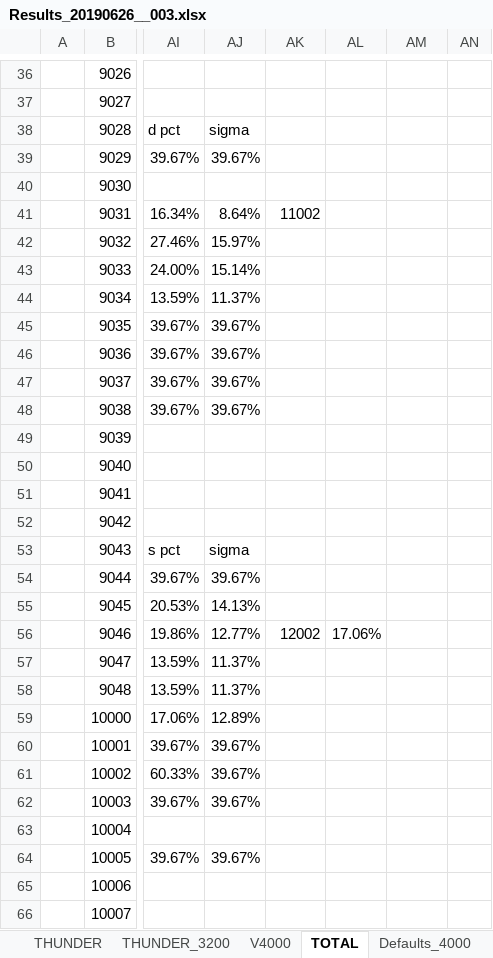
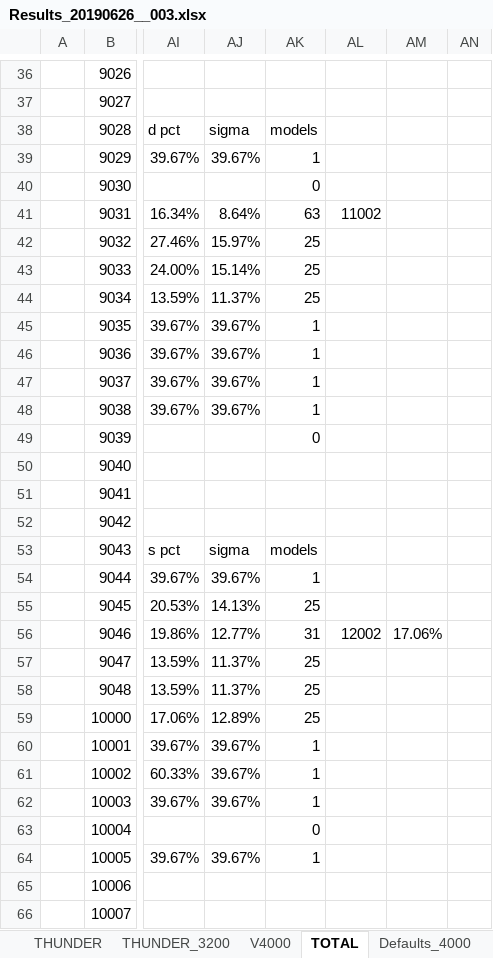
Before and after one commit to kkkmail/ClmFSharp, an Excel workbook: Math/Results_20190626__003.xlsx, sheet TOTAL, drawn as a sheet; only a part is shown, gaps mark what is left out; values as stored, in another font and other column widths than the file's, no borders; charts and pictures and conditional formats not drawn; the diff covers the shown part only; the diff names each change by its address in the sheet, - before the commit and + after, or states it on an @@ line.

Commit message:
FSV:3.0000, V:4.0.0.0

```diff
--- a/Math/Results_20190626__003.xlsx (sheet TOTAL)
+++ b/Math/Results_20190626__003.xlsx (sheet TOTAL)
-AK38: (empty)
+AK38: models
-AK39: (empty)
+AK39: 1
-AK40: (empty)
+AK40: 0
-AK41: 11002
+AK41: 63
-AL41: (empty)
+AL41: 11002
-AK42:AK44: (empty)
+AK42:AK44: 25
-AK45:AK48: (empty)
+AK45:AK48: 1
-AK49: (empty)
+AK49: 0
-AK53: (empty)
+AK53: models
-AK54: (empty)
+AK54: 1
-AK55: (empty)
+AK55: 25
-AK56: 12002
+AK56: 31
-AL56: 17.06%
+AL56: 12002
-AM56: (empty)
+AM56: 17.06%
-AK57:AK59: (empty)
+AK57:AK59: 25
-AK60:AK62: (empty)
+AK60:AK62: 1
-AK63: (empty)
+AK63: 0
-AK64: (empty)
+AK64: 1
```
Also changed, not shown: 42 edited cells and cell formats elsewhere in this sheet, sheet V4000, formulas that keep their value.
